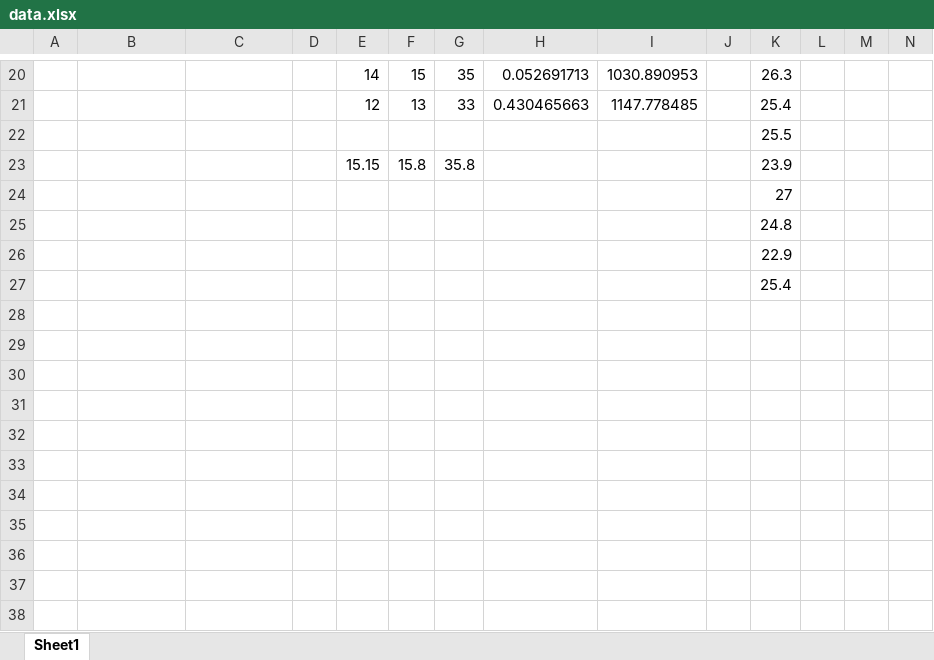
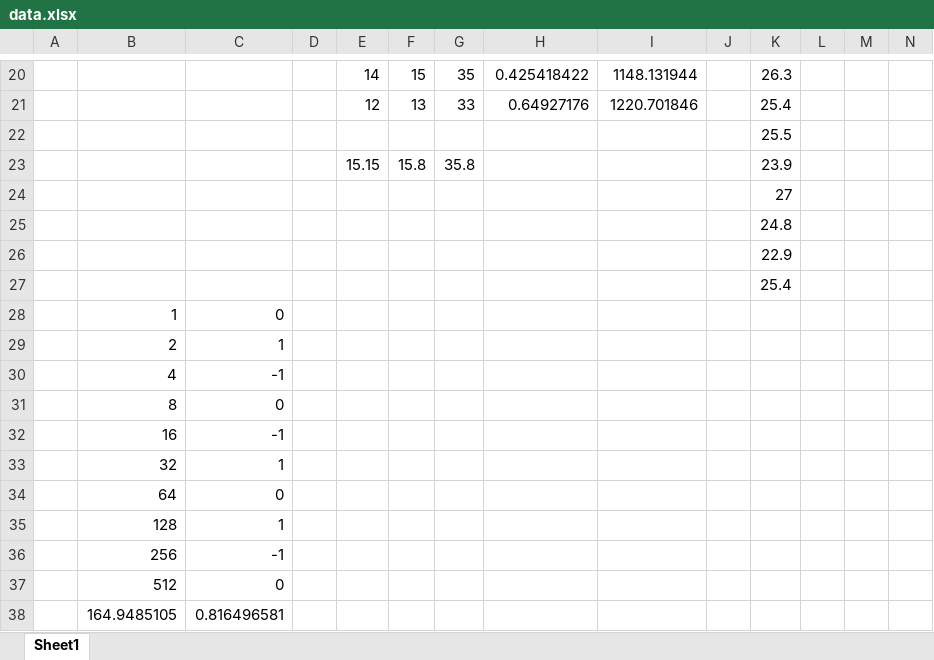
Before and after one commit to choiwinner/open_minitab, an Excel workbook: data.xlsx, sheet Sheet1, drawn as a sheet; only a part is shown, gaps mark what is left out; values as stored, in another font and other column widths than the file's, no borders; charts and pictures not drawn; rows hold the shown columns only; the diff covers the shown part only; the diff names each change by its address in the sheet, - before the commit and + after, or states it on an @@ line.

```diff
--- a/data.xlsx (sheet Sheet1)
+++ b/data.xlsx (sheet Sheet1)
-H20: 0.052691713
+H20: 0.425418422
-I20: 1030.890953
+I20: 1148.131944
-H21: 0.430465663
+H21: 0.64927176
-I21: 1147.778485
+I21: 1220.701846
+row 28:  | 1 | 0
+row 29:  | 2 | 1
+row 30:  | 4 | -1
+row 31:  | 8 | 0
+row 32:  | 16 | -1
+row 33:  | 32 | 1
+row 34:  | 64 | 0
+row 35:  | 128 | 1
+row 36:  | 256 | -1
+row 37:  | 512 | 0
+row 38:  | 164.9485105 | 0.816496581
```
Also changed, not shown: 32 edited cells elsewhere in this sheet, 13 other files.
